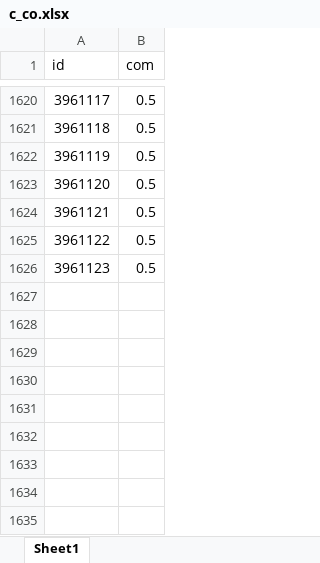
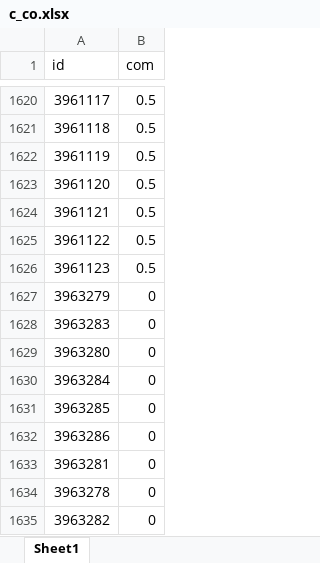
Before and after one commit to janassov-bex/oz-fmh, an Excel workbook: c_co.xlsx, sheet Sheet1, drawn as a sheet; only a part is shown, gaps mark what is left out; values as stored, in another font and other column widths than the file's, no borders; the diff names each change by its address in the sheet, - before the commit and + after, or states it on an @@ line.

```diff
--- a/c_co.xlsx (sheet Sheet1)
+++ b/c_co.xlsx (sheet Sheet1)
+row 1627: 3963279 | 0
+row 1628: 3963283 | 0
+row 1629: 3963280 | 0
+row 1630: 3963284 | 0
+row 1631: 3963285 | 0
+row 1632: 3963286 | 0
+row 1633: 3963281 | 0
+row 1634: 3963278 | 0
+row 1635: 3963282 | 0
```
Also changed, not shown: cs.xlsx.
